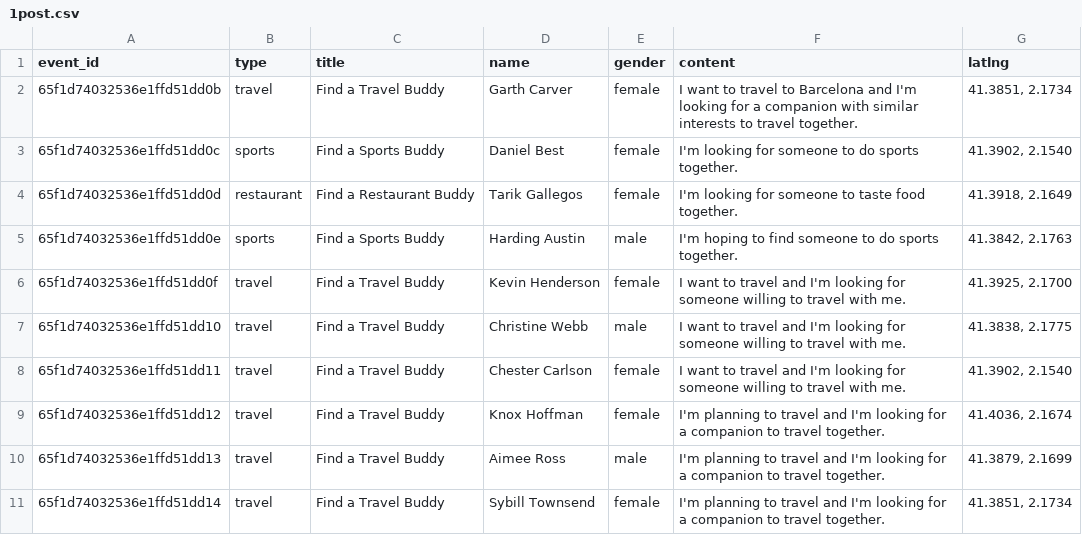
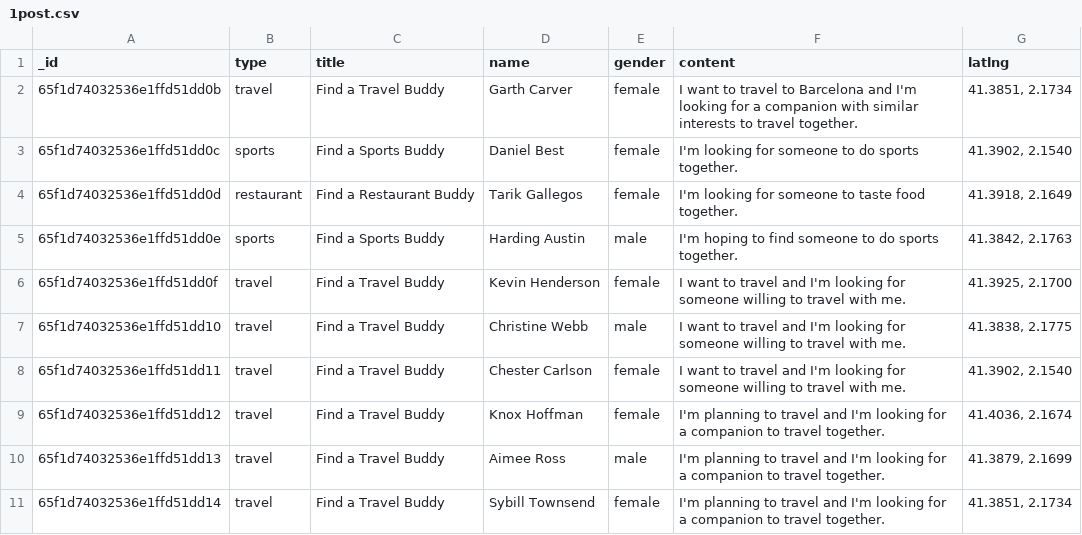
Before and after one commit to facingfrost/joint_bdm, a CSV file: processed_csv/1post.csv, drawn as a sheet.

```diff
--- a/processed_csv/1post.csv
+++ b/processed_csv/1post.csv
@@ -1,2 +1,2 @@
-event_id,type,title,name,gender,content,latlng
+_id,type,title,name,gender,content,latlng
 65f1d74032536e1ffd51dd0b,travel,Find a Travel Buddy,Garth Carver,female,I want to travel to Barcelona and I'm looking for a companion with similar interests to travel together.,"41.3851, 2.1734"
```
Also changed, not shown: 6 other files.
